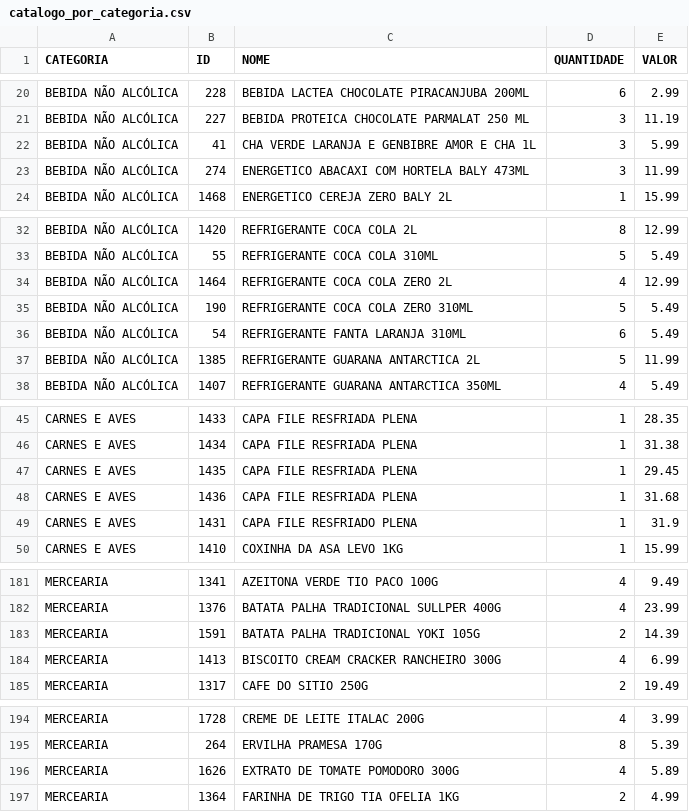
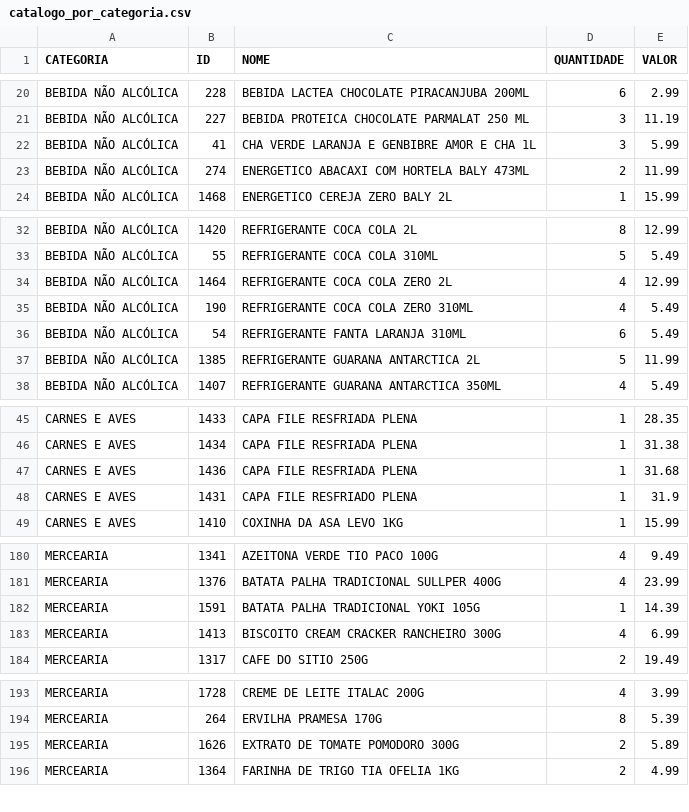
Before and after one commit to HugoSMonteiro/PesquisaMercado, a CSV file: catalogo_por_categoria.csv, drawn as a sheet; only a part is shown, gaps mark what is left out; the diff covers the shown part only.

```diff
--- a/catalogo_por_categoria.csv
+++ b/catalogo_por_categoria.csv
@@ -22,3 +22,3 @@ BEBIDA NÃO ALCÓLICA;227;BEBIDA PROTEICA CHOCOLATE PARMALAT 250 ML;3;11.19
 BEBIDA NÃO ALCÓLICA;41;CHA VERDE LARANJA E GENBIBRE AMOR E CHA 1L;3;5.99
-BEBIDA NÃO ALCÓLICA;274;ENERGETICO ABACAXI COM HORTELA BALY 473ML;3;11.99
+BEBIDA NÃO ALCÓLICA;274;ENERGETICO ABACAXI COM HORTELA BALY 473ML;2;11.99
 BEBIDA NÃO ALCÓLICA;1468;ENERGETICO CEREJA ZERO BALY 2L;1;15.99
@@ -34,3 +34,3 @@ BEBIDA NÃO ALCÓLICA;55;REFRIGERANTE COCA COLA 310ML;5;5.49
 BEBIDA NÃO ALCÓLICA;1464;REFRIGERANTE COCA COLA ZERO  2L;4;12.99
-BEBIDA NÃO ALCÓLICA;190;REFRIGERANTE COCA COLA ZERO 310ML;5;5.49
+BEBIDA NÃO ALCÓLICA;190;REFRIGERANTE COCA COLA ZERO 310ML;4;5.49
 BEBIDA NÃO ALCÓLICA;54;REFRIGERANTE FANTA LARANJA 310ML;6;5.49
@@ -46,3 +46,2 @@ CARNES E AVES;1433;CAPA FILE RESFRIADA PLENA;1;28.35
 CARNES E AVES;1434;CAPA FILE RESFRIADA PLENA;1;31.38
-CARNES E AVES;1435;CAPA FILE RESFRIADA PLENA;1;29.45
 CARNES E AVES;1436;CAPA FILE RESFRIADA PLENA;1;31.68
@@ -182,3 +181,3 @@ MERCEARIA;1341;AZEITONA VERDE TIO PACO 100G;4;9.49
 MERCEARIA;1376;BATATA PALHA TRADICIONAL SULLPER 400G;4;23.99
-MERCEARIA;1591;BATATA PALHA TRADICIONAL YOKI 105G;2;14.39
+MERCEARIA;1591;BATATA PALHA TRADICIONAL YOKI 105G;1;14.39
 MERCEARIA;1413;BISCOITO CREAM CRACKER RANCHEIRO 300G;4;6.99
@@ -195,3 +194,3 @@ MERCEARIA;1728;CREME DE LEITE ITALAC 200G;4;3.99
 MERCEARIA;264;ERVILHA PRAMESA 170G;8;5.39
-MERCEARIA;1626;EXTRATO DE TOMATE POMODORO 300G;4;5.89
+MERCEARIA;1626;EXTRATO DE TOMATE POMODORO 300G;2;5.89
 MERCEARIA;1364;FARINHA DE TRIGO TIA OFELIA 1KG;2;4.99
```
Also changed, not shown: 1 edited cell elsewhere in this file, catalogo_geral.csv, movimentacoes.csv, 3 other files.
